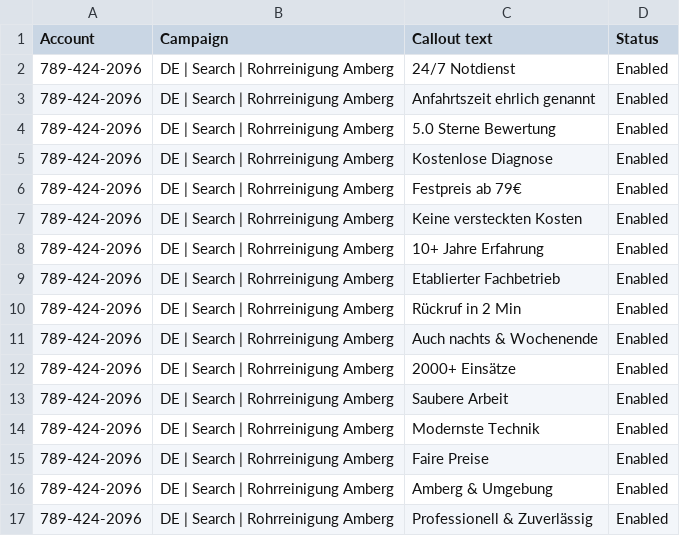
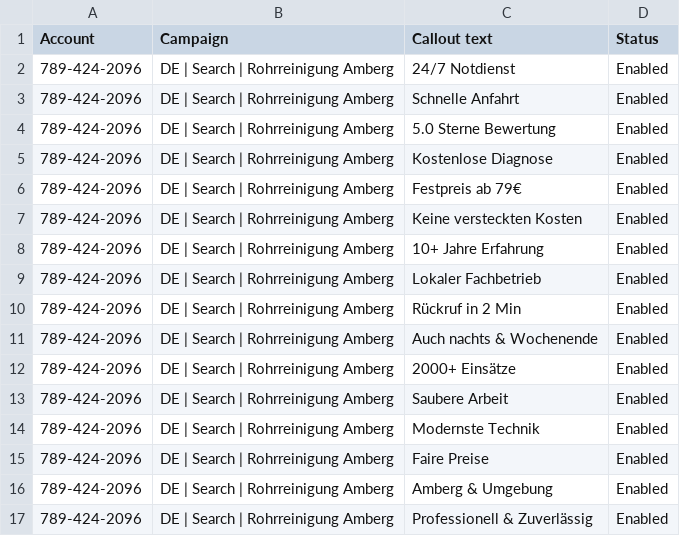
Before and after one commit to Exxd00/rohrreinigungkraft-amberg.de, a CSV file: google_ads_editor/08_callouts.csv, drawn as a sheet.

```diff
--- a/google_ads_editor/08_callouts.csv
+++ b/google_ads_editor/08_callouts.csv
@@ -2,3 +2,3 @@ Account,Campaign,Callout text,Status
 789-424-2096,DE | Search | Rohrreinigung Amberg,24/7 Notdienst,Enabled
-789-424-2096,DE | Search | Rohrreinigung Amberg,Anfahrtszeit ehrlich genannt,Enabled
+789-424-2096,DE | Search | Rohrreinigung Amberg,Schnelle Anfahrt,Enabled
 789-424-2096,DE | Search | Rohrreinigung Amberg,5.0 Sterne Bewertung,Enabled
@@ -8,3 +8,3 @@ Account,Campaign,Callout text,Status
 789-424-2096,DE | Search | Rohrreinigung Amberg,10+ Jahre Erfahrung,Enabled
-789-424-2096,DE | Search | Rohrreinigung Amberg,Etablierter Fachbetrieb,Enabled
+789-424-2096,DE | Search | Rohrreinigung Amberg,Lokaler Fachbetrieb,Enabled
 789-424-2096,DE | Search | Rohrreinigung Amberg,Rückruf in 2 Min,Enabled
```
Also changed, not shown: docs/google-ads/google-ads-import.csv, google_ads_editor/06_ads_FINAL.csv, 39 other files.
